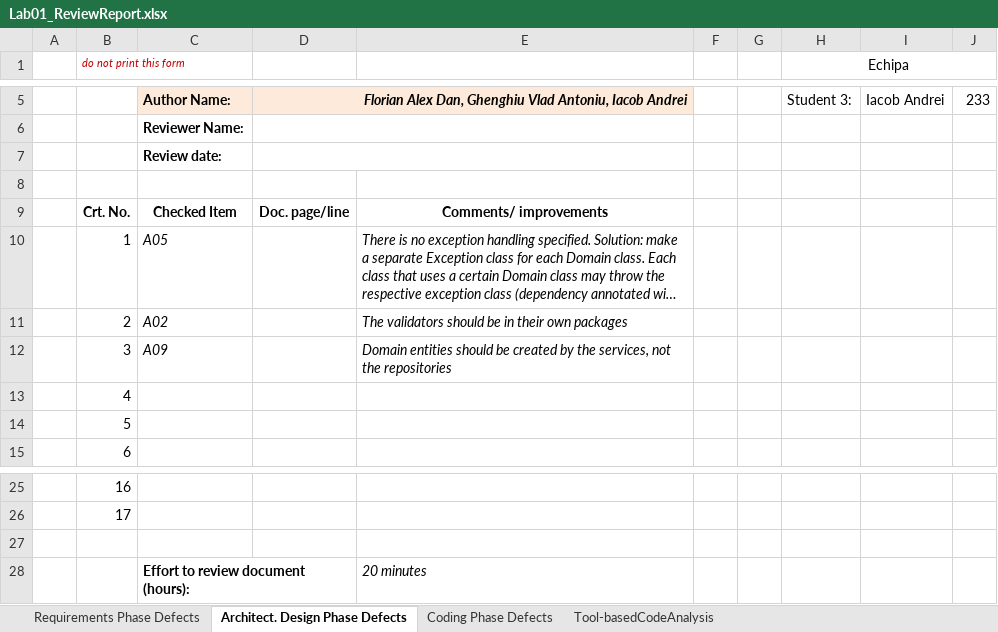
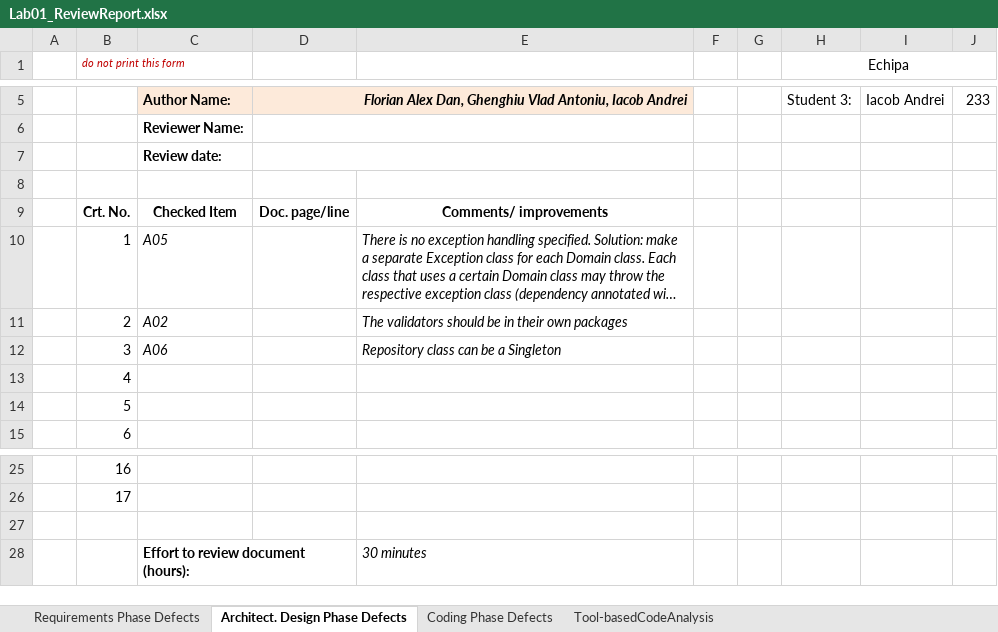
Before and after one commit to andrei45635/infinity_inventory_vvss, an Excel workbook: Docs/Lab01/Lab01_ReviewReport.xlsx, sheet Architect. Design Phase Defects, drawn as a sheet; only a part is shown, gaps mark what is left out; long unchanged cells end in …; values as stored, in another font and other column widths than the file's, no borders; the diff names each change by its address in the sheet, - before the commit and + after, or states it on an @@ line.

Commit message:
convert repo to singleton and fix bugs

```diff
--- a/Docs/Lab01/Lab01_ReviewReport.xlsx (sheet Architect. Design Phase Defects)
+++ b/Docs/Lab01/Lab01_ReviewReport.xlsx (sheet Architect. Design Phase Defects)
-C12: A09
+C12: A06
-E12: Domain entities should be created by the services, not the repositories
+E12: Repository class can be a Singleton
-E28: 20 minutes
+E28: 30 minutes
```
Also changed, not shown: sheet Tool-basedCodeAnalysis, sheet Coding Phase Defects, 4 other files.
